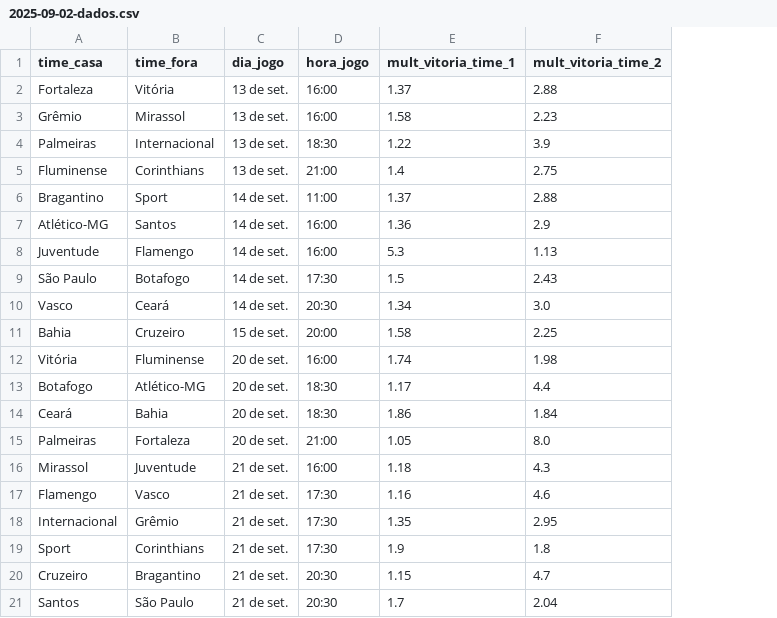
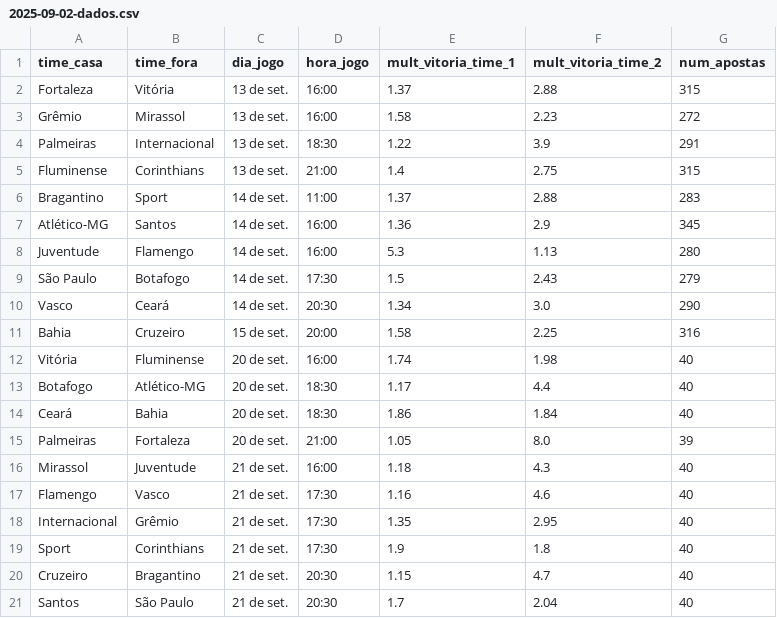
Before and after one commit to BccMaterial/PI6-Scraper, a CSV file: output/empate_anula/2025-09-02-dados.csv, drawn as a sheet; the diff names each change by its address in the sheet, - before the commit and + after, or states it on an @@ line.

```diff
--- a/output/empate_anula/2025-09-02-dados.csv
+++ b/output/empate_anula/2025-09-02-dados.csv
+column G (num_apostas), rows 2-21: 315 | 272 | 291 | 315 | 283 | 345 | 280 | 279 | 290 | 316 | 40 | 40 | 40 | 39 | 40 | 40 | 40 | 40 | 40 | 40
```
Also changed, not shown: 3 other files.
